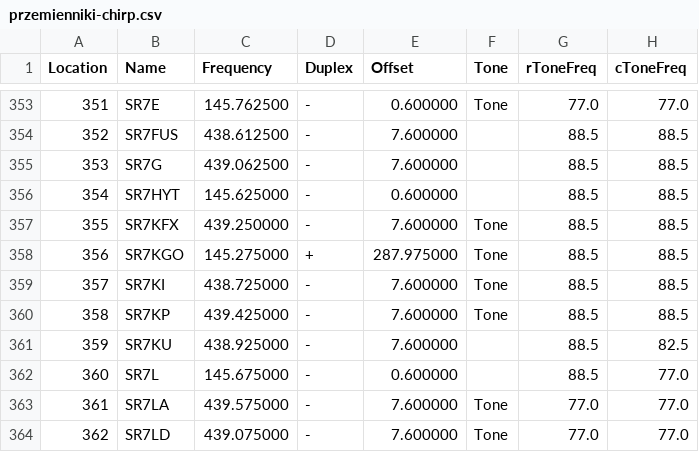
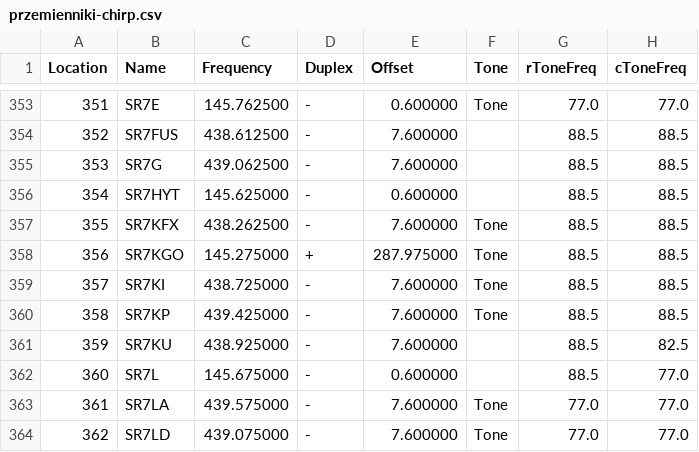
Before and after one commit to przemienniki/baza-przemiennikow, a CSV file: przemienniki-chirp.csv, drawn as a sheet; only a part is shown, gaps mark what is left out; the diff names each change by its address in the sheet, - before the commit and + after, or states it on an @@ line.

```diff
--- a/przemienniki-chirp.csv
+++ b/przemienniki-chirp.csv
-C357 (Frequency): 439.250000
+C357 (Frequency): 438.262500
```
Also changed, not shown: 2 other files.
